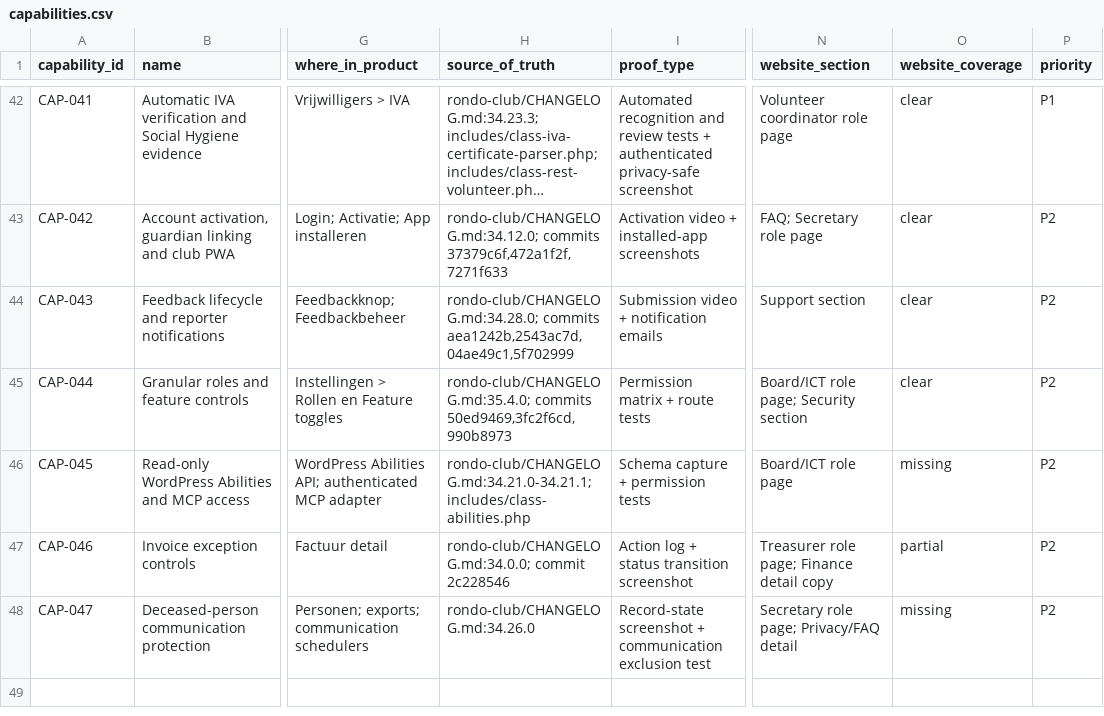
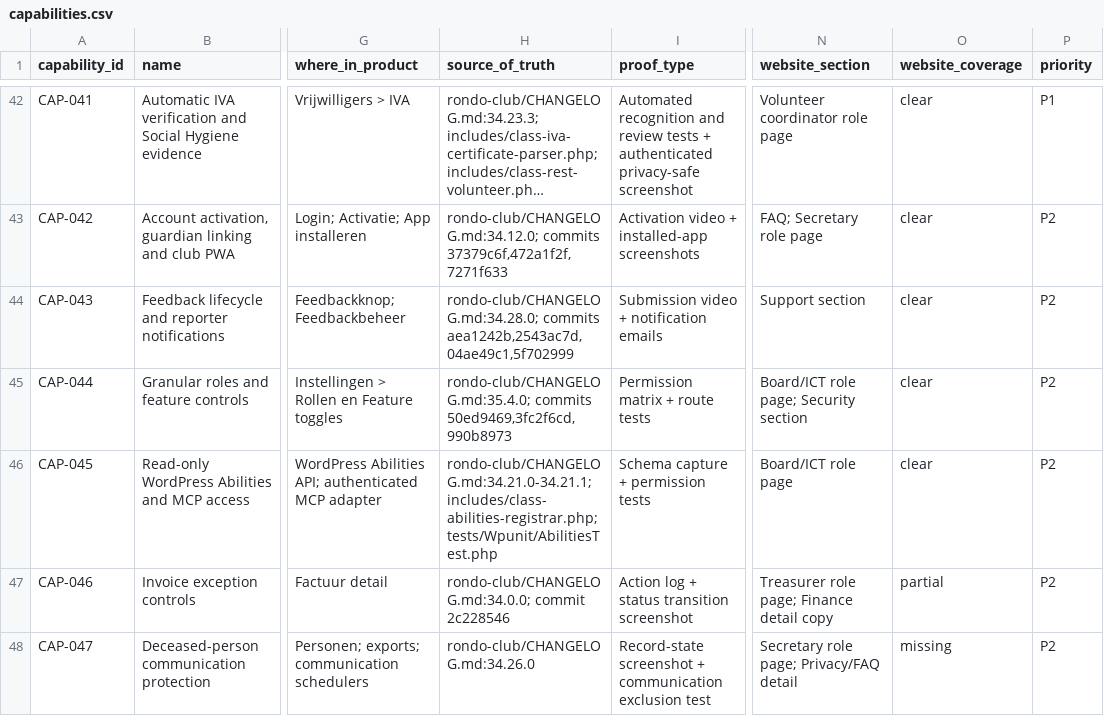
Before and after one commit to RondoHQ/website, a CSV file: docs/capability-audit/capabilities.csv, drawn as a sheet; only a part is shown, gaps mark what is left out; long unchanged cells end in …; the diff names each change by its address in the sheet, - before the commit and + after, or states it on an @@ line.

```diff
--- a/docs/capability-audit/capabilities.csv
+++ b/docs/capability-audit/capabilities.csv
-H46 (source_of_truth): rondo-club/CHANGELOG.md:34.21.0-34.21.1; includes/class-abilities.php
+H46 (source_of_truth): rondo-club/CHANGELOG.md:34.21.0-34.21.1; includes/class-abilities-registrar.php; tests/Wpunit/AbilitiesTest.php
-O46 (website_coverage): missing
+O46 (website_coverage): clear
```
Also changed, not shown: docs/capability-audit/website-coverage-matrix.csv, 3 other files.
